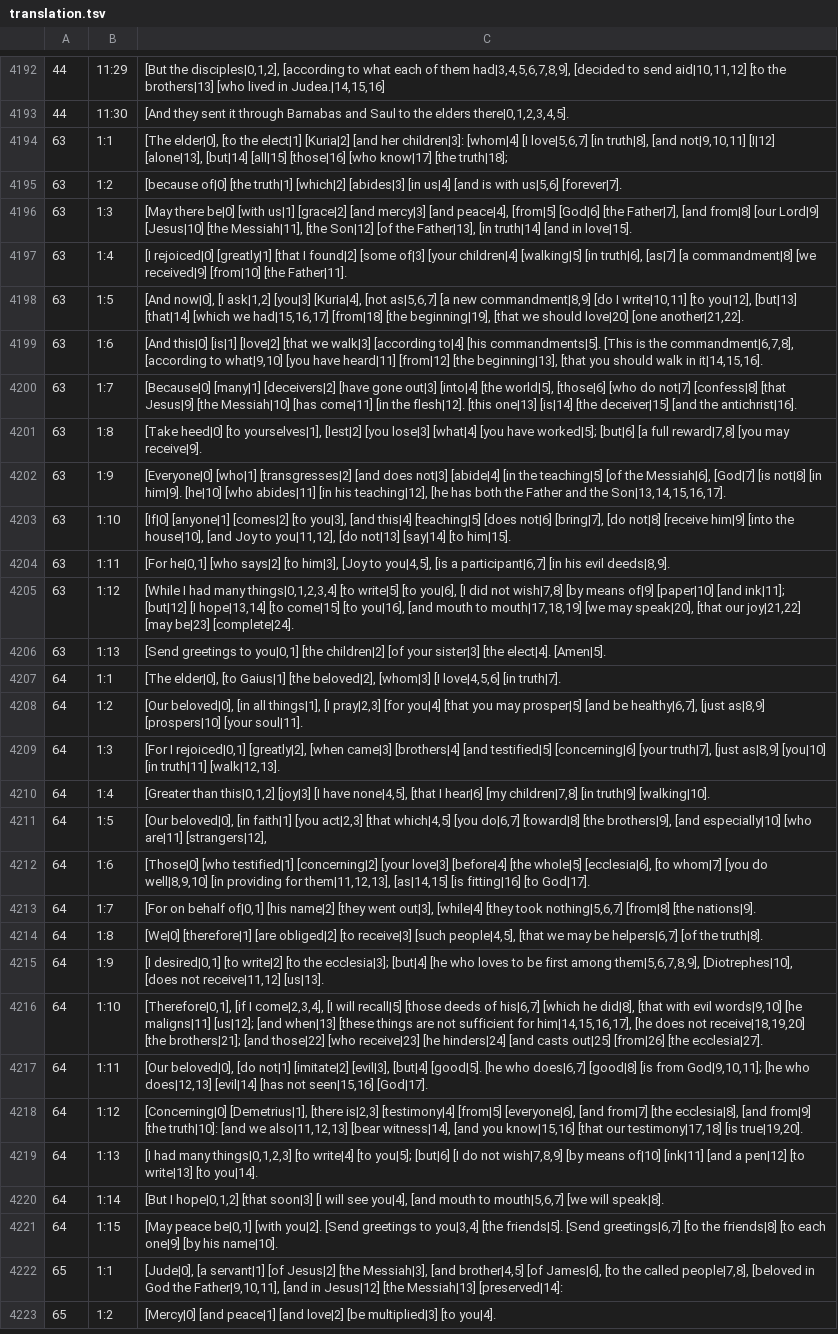
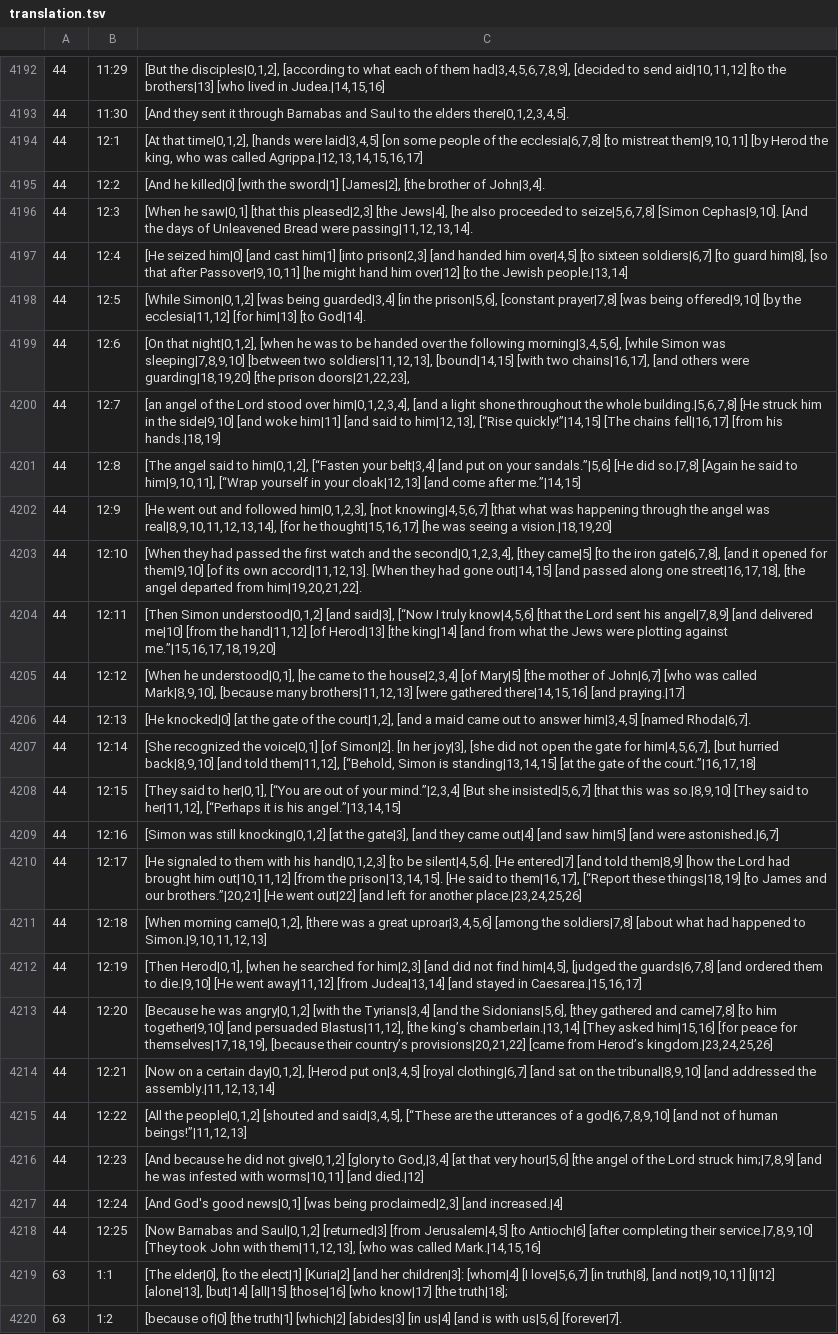
Before and after one commit to machshev/haqor-core, a TSV file: src_texts/Haqor-Peshitta/translation.tsv, drawn as a sheet; only a part is shown, gaps mark what is left out; the shorter side is filled out with more unchanged rows; the diff names each change by its address in the sheet, - before the commit and + after, or states it on an @@ line.

Commit message:
Add source-linked Peshitta English for Acts 12

```diff
--- a/src_texts/Haqor-Peshitta/translation.tsv
+++ b/src_texts/Haqor-Peshitta/translation.tsv
+row 4194: 44 | 12:1 | [At that time|0,1,2], [hands were laid|3,4,5] [on some people of the ecclesia|6,7,8] [to mistreat them|9,10,11] [by Herod the king, who was called Agrippa.|12,13,14,15,16,17]
+row 4195: 44 | 12:2 | [And he killed|0] [with the sword|1] [James|2], [the brother of John|3,4].
+row 4196: 44 | 12:3 | [When he saw|0,1] [that this pleased|2,3] [the Jews|4], [he also proceeded to seize|5,6,7,8] [Simon Cephas|9,10]. [And the days of Unleavened Bread were passing|11,12,13,14].
+row 4197: 44 | 12:4 | [He seized him|0] [and cast him|1] [into prison|2,3] [and handed him over|4,5] [to sixteen soldiers|6,7] [to guard him|8], [so that after Passover|9,10,11] [he might hand him over|12] [to the Jewish people.|13,14]
+row 4198: 44 | 12:5 | [While Simon|0,1,2] [was being guarded|3,4] [in the prison|5,6], [constant prayer|7,8] [was being offered|9,10] [by the ecclesia|11,12] [for him|13] [to God|14].
+row 4199: 44 | 12:6 | [On that night|0,1,2], [when he was to be handed over the following morning|3,4,5,6], [while Simon was sleeping|7,8,9,10] [between two soldiers|11,12,13], [bound|14,15] [with two chains|16,17], [and others were guarding|18,19,20] [the prison doors|21,22,23],
+row 4200: 44 | 12:7 | [an angel of the Lord stood over him|0,1,2,3,4], [and a light shone throughout the whole building.|5,6,7,8] [He struck him in the side|9,10] [and woke him|11] [and said to him|12,13], [“Rise quickly!”|14,15] [The chains fell|16,17] [from his hands.|18,19]
+row 4201: 44 | 12:8 | [The angel said to him|0,1,2], [“Fasten your belt|3,4] [and put on your sandals.”|5,6] [He did so.|7,8] [Again he said to him|9,10,11], [“Wrap yourself in your cloak|12,13] [and come after me.”|14,15]
+row 4202: 44 | 12:9 | [He went out and followed him|0,1,2,3], [not knowing|4,5,6,7] [that what was happening through the angel was real|8,9,10,11,12,13,14], [for he thought|15,16,17] [he was seeing a vision.|18,19,20]
+row 4203: 44 | 12:10 | [When they had passed the first watch and the second|0,1,2,3,4], [they came|5] [to the iron gate|6,7,8], [and it opened for them|9,10] [of its own accord|11,12,13]. [When they had gone out|14,15] [and passed along one street|16,17,18], [the angel departed from him|19,20,21,22].
+row 4204: 44 | 12:11 | [Then Simon understood|0,1,2] [and said|3], [“Now I truly know|4,5,6] [that the Lord sent his angel|7,8,9] [and delivered me|10] [from the hand|11,12] [of Herod|13] [the king|14] [and from what the Jews were plotting against me.”|15,16,17,18,19,20]
+row 4205: 44 | 12:12 | [When he understood|0,1], [he came to the house|2,3,4] [of Mary|5] [the mother of John|6,7] [who was called Mark|8,9,10], [because many brothers|11,12,13] [were gathered there|14,15,16] [and praying.|17]
+row 4206: 44 | 12:13 | [He knocked|0] [at the gate of the court|1,2], [and a maid came out to answer him|3,4,5] [named Rhoda|6,7].
+row 4207: 44 | 12:14 | [She recognized the voice|0,1] [of Simon|2]. [In her joy|3], [she did not open the gate for him|4,5,6,7], [but hurried back|8,9,10] [and told them|11,12], [“Behold, Simon is standing|13,14,15] [at the gate of the court.”|16,17,18]
+row 4208: 44 | 12:15 | [They said to her|0,1], [“You are out of your mind.”|2,3,4] [But she insisted|5,6,7] [that this was so.|8,9,10] [They said to her|11,12], [“Perhaps it is his angel.”|13,14,15]
+row 4209: 44 | 12:16 | [Simon was still knocking|0,1,2] [at the gate|3], [and they came out|4] [and saw him|5] [and were astonished.|6,7]
+row 4210: 44 | 12:17 | [He signaled to them with his hand|0,1,2,3] [to be silent|4,5,6]. [He entered|7] [and told them|8,9] [how the Lord had brought him out|10,11,12] [from the prison|13,14,15]. [He said to them|16,17], [“Report these things|18,19] [to James and our brothers.”|20,21] [He went out|22] [and left for another place.|23,24,25,26]
+row 4211: 44 | 12:18 | [When morning came|0,1,2], [there was a great uproar|3,4,5,6] [among the soldiers|7,8] [about what had happened to Simon.|9,10,11,12,13]
+row 4212: 44 | 12:19 | [Then Herod|0,1], [when he searched for him|2,3] [and did not find him|4,5], [judged the guards|6,7,8] [and ordered them to die.|9,10] [He went away|11,12] [from Judea|13,14] [and stayed in Caesarea.|15,16,17]
+row 4213: 44 | 12:20 | [Because he was angry|0,1,2] [with the Tyrians|3,4] [and the Sidonians|5,6], [they gathered and came|7,8] [to him together|9,10] [and persuaded Blastus|11,12], [the king’s chamberlain.|13,14] [They asked him|15,16] [for peace for themselves|17,18,19], [because their country’s provisions|20,21,22] [came from Herod’s kingdom.|23,24,25,26]
+row 4214: 44 | 12:21 | [Now on a certain day|0,1,2], [Herod put on|3,4,5] [royal clothing|6,7] [and sat on the tribunal|8,9,10] [and addressed the assembly.|11,12,13,14]
+row 4215: 44 | 12:22 | [All the people|0,1,2] [shouted and said|3,4,5], [“These are the utterances of a god|6,7,8,9,10] [and not of human beings!”|11,12,13]
+row 4216: 44 | 12:23 | [And because he did not give|0,1,2] [glory to God,|3,4] [at that very hour|5,6] [the angel of the Lord struck him;|7,8,9] [and he was infested with worms|10,11] [and died.|12]
+row 4217: 44 | 12:24 | [And God's good news|0,1] [was being proclaimed|2,3] [and increased.|4]
+row 4218: 44 | 12:25 | [Now Barnabas and Saul|0,1,2] [returned|3] [from Jerusalem|4,5] [to Antioch|6] [after completing their service.|7,8,9,10] [They took John with them|11,12,13], [who was called Mark.|14,15,16]
```
Also changed, not shown: 1 other file.
